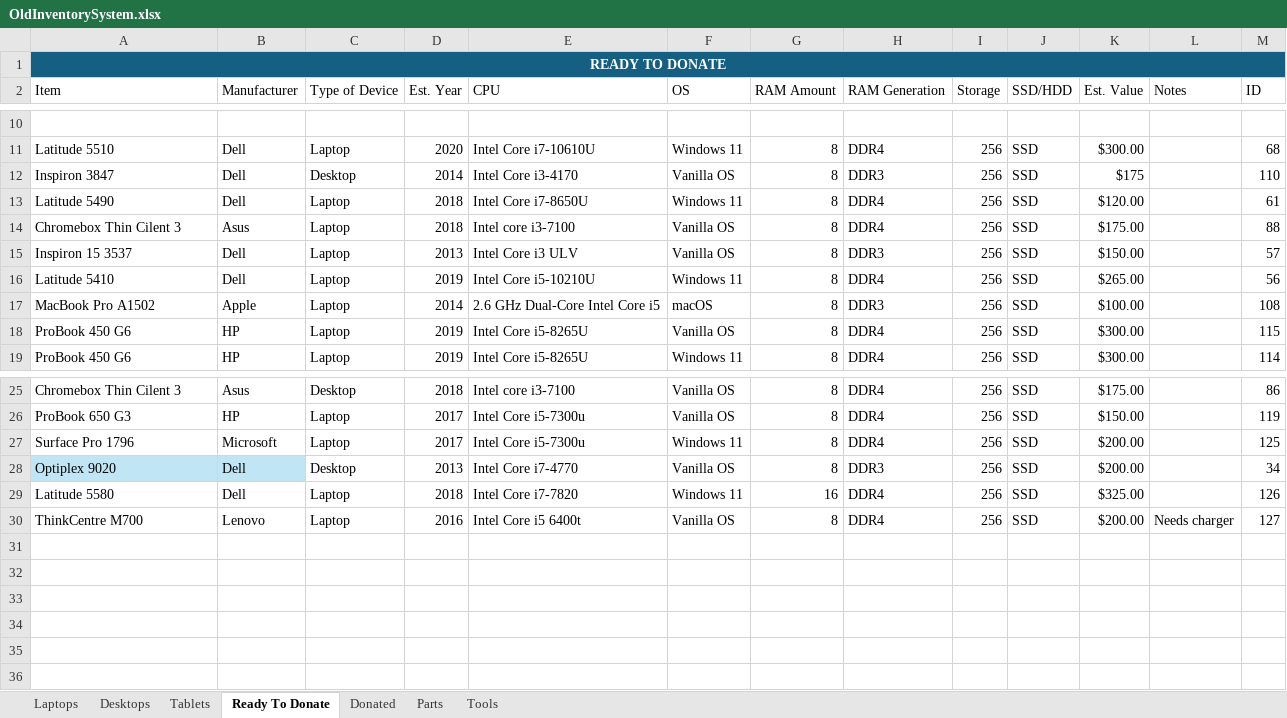
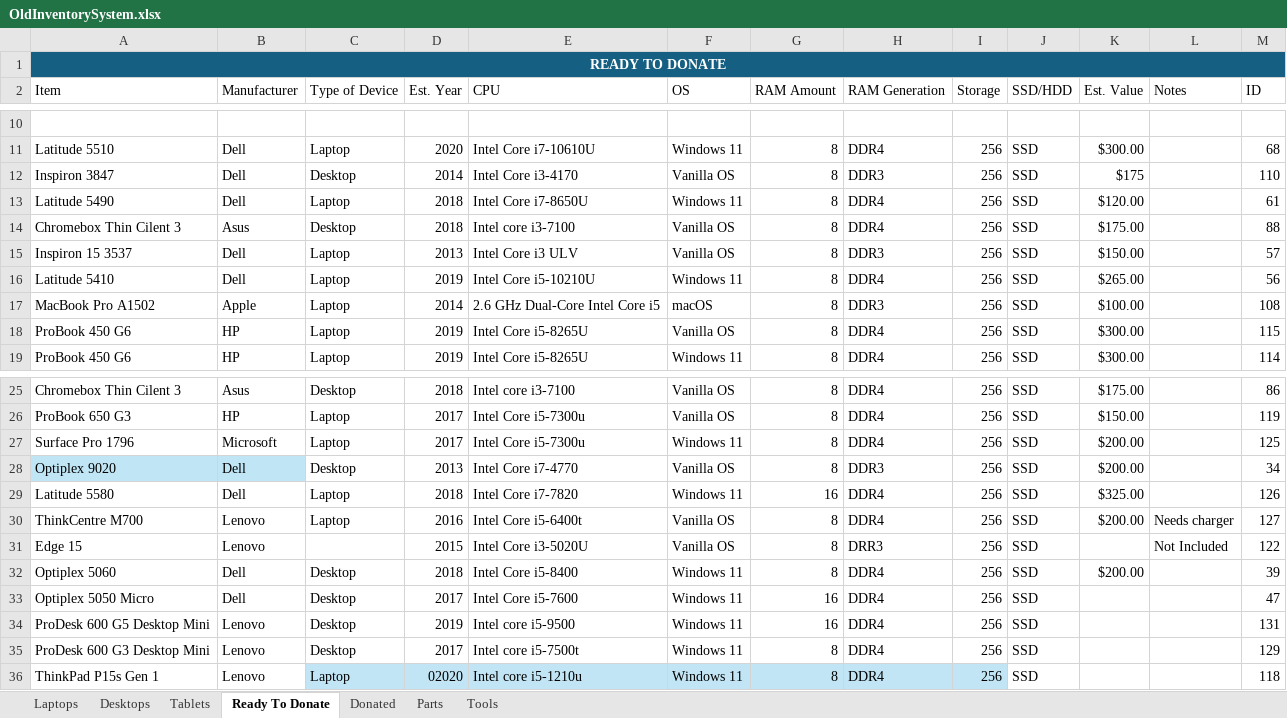
Before and after one commit to BinaryHeartUS/Inventory-System, an Excel workbook: data/OldInventorySystem.xlsx, sheet Ready To Donate, drawn as a sheet; only a part is shown, gaps mark what is left out; values as stored, in another font and other column widths than the file's, no borders; conditional formats and table styles not drawn; the diff names each change by its address in the sheet, - before the commit and + after, or states it on an @@ line.

```diff
--- a/data/OldInventorySystem.xlsx (sheet Ready To Donate)
+++ b/data/OldInventorySystem.xlsx (sheet Ready To Donate)
-C14 (Type of Device): Laptop
+C14 (Type of Device): Desktop
-E30 (CPU): Intel Core i5 6400t
+E30 (CPU): Intel Core i5-6400t
+row 31: Edge 15 | Lenovo |  | 2015 | Intel Core i3-5020U | Vanilla OS | 8 | DRR3 | 256 | SSD |  | Not Included | 122
+row 32: Optiplex 5060 | Dell | Desktop | 2018 | Intel Core i5-8400 | Windows 11 | 8 | DDR4 | 256 | SSD | $200.00 |  | 39
+row 33: Optiplex 5050 Micro | Dell | Desktop | 2017 | Intel Core i5-7600 | Windows 11 | 16 | DDR4 | 256 | SSD |  |  | 47
+row 34: ProDesk 600 G5 Desktop Mini | Lenovo | Desktop | 2019 | Intel core i5-9500 | Windows 11 | 16 | DDR4 | 256 | SSD |  |  | 131
+row 35: ProDesk 600 G3 Desktop Mini | Lenovo | Desktop | 2017 | Intel core i5-7500t | Windows 11 | 8 | DDR4 | 256 | SSD |  |  | 129
+row 36: ThinkPad P15s Gen 1 | Lenovo | Laptop | 02020 | Intel core i5-1210u | Windows 11 | 8 | DDR4 | 256 | SSD |  |  | 118
```
Also changed, not shown: sheet Desktops, sheet Donated, sheet Laptops, sheet Parts.
